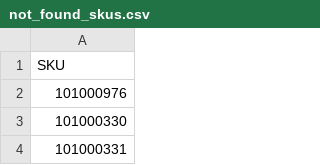
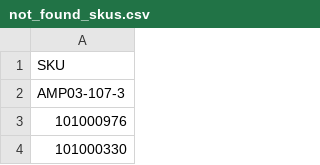
Before and after one commit to vladi1199/ribarcheto, a CSV file: not_found_skus.csv, drawn as a sheet; only a part is shown; the shorter side is filled out with more unchanged rows; the diff names each change by its address in the sheet, - before the commit and + after, or states it on an @@ line.

```diff
--- a/not_found_skus.csv
+++ b/not_found_skus.csv
+row 2: AMP03-107-3
```
Also changed, not shown: results.csv, 1 other file.
